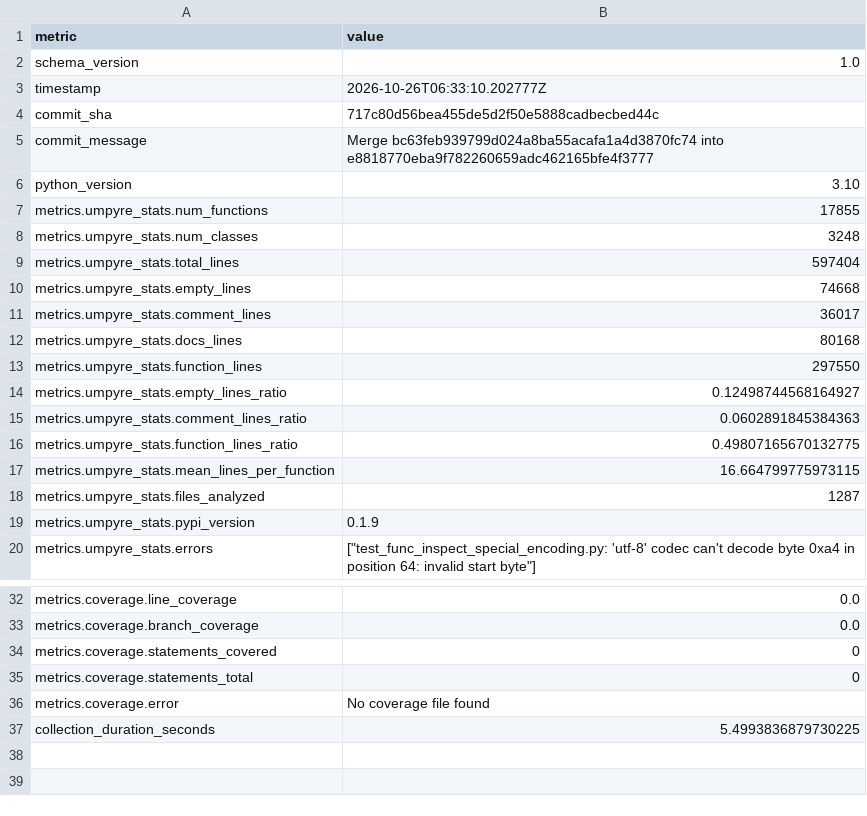
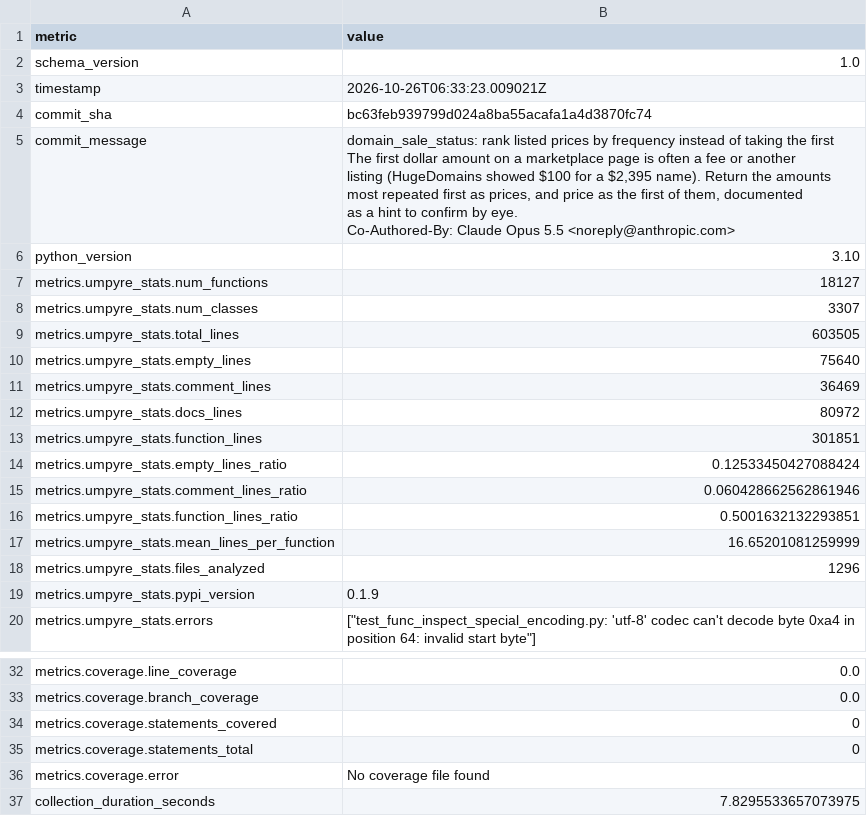
Before and after one commit to thorwhalen/brand, a CSV file: metrics.csv, drawn as a sheet; only a part is shown, gaps mark what is left out.

Commit message:
Update metrics for bc63feb

```diff
--- a/metrics.csv
+++ b/metrics.csv
@@ -2,18 +2,25 @@ metric,value
 schema_version,1.0
-timestamp,2026-10-26T06:33:10.202777Z
-commit_sha,717c80d56bea455de5d2f50e5888cadbecbed44c
-commit_message,Merge bc63feb939799d024a8ba55acafa1a4d3870fc74 into e8818770eba9f782260659adc462165bfe4f3777
+timestamp,2026-10-26T06:33:23.009021Z
+commit_sha,bc63feb939799d024a8ba55acafa1a4d3870fc74
+commit_message,"domain_sale_status: rank listed prices by frequency instead of taking the first
+
+The first dollar amount on a marketplace page is often a fee or another
+listing (HugeDomains showed $100 for a $2,395 name). Return the amounts
+most repeated first as prices, and price as the first of them, documented
+as a hint to confirm by eye.
+
+Co-Authored-By: Claude Opus 5.5 <noreply@anthropic.com>"
 python_version,3.10
-metrics.umpyre_stats.num_functions,17855
-metrics.umpyre_stats.num_classes,3248
-metrics.umpyre_stats.total_lines,597404
-metrics.umpyre_stats.empty_lines,74668
-metrics.umpyre_stats.comment_lines,36017
-metrics.umpyre_stats.docs_lines,80168
-metrics.umpyre_stats.function_lines,297550
-metrics.umpyre_stats.empty_lines_ratio,0.12498744568164927
-metrics.umpyre_stats.comment_lines_ratio,0.0602891845384363
-metrics.umpyre_stats.function_lines_ratio,0.49807165670132775
-metrics.umpyre_stats.mean_lines_per_function,16.664799775973115
-metrics.umpyre_stats.files_analyzed,1287
+metrics.umpyre_stats.num_functions,18127
+metrics.umpyre_stats.num_classes,3307
+metrics.umpyre_stats.total_lines,603505
+metrics.umpyre_stats.empty_lines,75640
+metrics.umpyre_stats.comment_lines,36469
+metrics.umpyre_stats.docs_lines,80972
+metrics.umpyre_stats.function_lines,301851
+metrics.umpyre_stats.empty_lines_ratio,0.12533450427088424
+metrics.umpyre_stats.comment_lines_ratio,0.060428662562861946
+metrics.umpyre_stats.function_lines_ratio,0.5001632132293851
+metrics.umpyre_stats.mean_lines_per_function,16.65201081259999
+metrics.umpyre_stats.files_analyzed,1296
 metrics.umpyre_stats.pypi_version,0.1.9
@@ -40,2 +47,2 @@ metrics.coverage.statements_total,0
 metrics.coverage.error,No coverage file found
-collection_duration_seconds,5.4993836879730225
+collection_duration_seconds,7.8295533657073975
```
Also changed, not shown: 2 other files.
